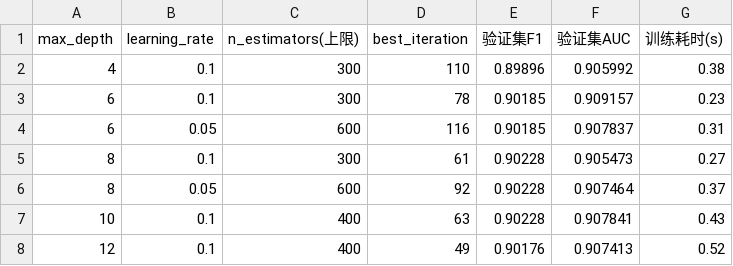
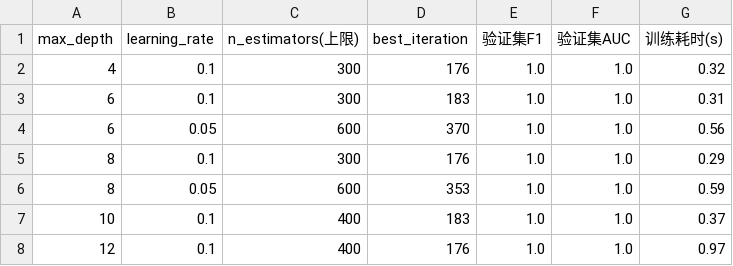
Before and after one commit to zhengqing798/zq, a CSV file: data/processed/模型调参记录_v1.csv, drawn as a sheet.

Commit message:
任务5: XGBoost模型参数.docx 同步为v2口径(depth=10/早停40轮/上线63棵树/新调参数字), 恢复被覆盖的v1调参记录并加防覆盖保护

```diff
--- a/data/processed/模型调参记录_v1.csv
+++ b/data/processed/模型调参记录_v1.csv
@@ -1,8 +1,8 @@
 max_depth,learning_rate,n_estimators(上限),best_iteration,验证集F1,验证集AUC,训练耗时(s)
-4,0.1,300,110,0.89896,0.905992,0.38
-6,0.1,300,78,0.90185,0.909157,0.23
-6,0.05,600,116,0.90185,0.907837,0.31
-8,0.1,300,61,0.90228,0.905473,0.27
-8,0.05,600,92,0.90228,0.907464,0.37
-10,0.1,400,63,0.90228,0.907841,0.43
-12,0.1,400,49,0.90176,0.907413,0.52
+4,0.1,300,176,1.0,1.0,0.32
+6,0.1,300,183,1.0,1.0,0.31
+6,0.05,600,370,1.0,1.0,0.56
+8,0.1,300,176,1.0,1.0,0.29
+8,0.05,600,353,1.0,1.0,0.59
+10,0.1,400,183,1.0,1.0,0.37
+12,0.1,400,176,1.0,1.0,0.97
```
Also changed, not shown: 3 other files.
